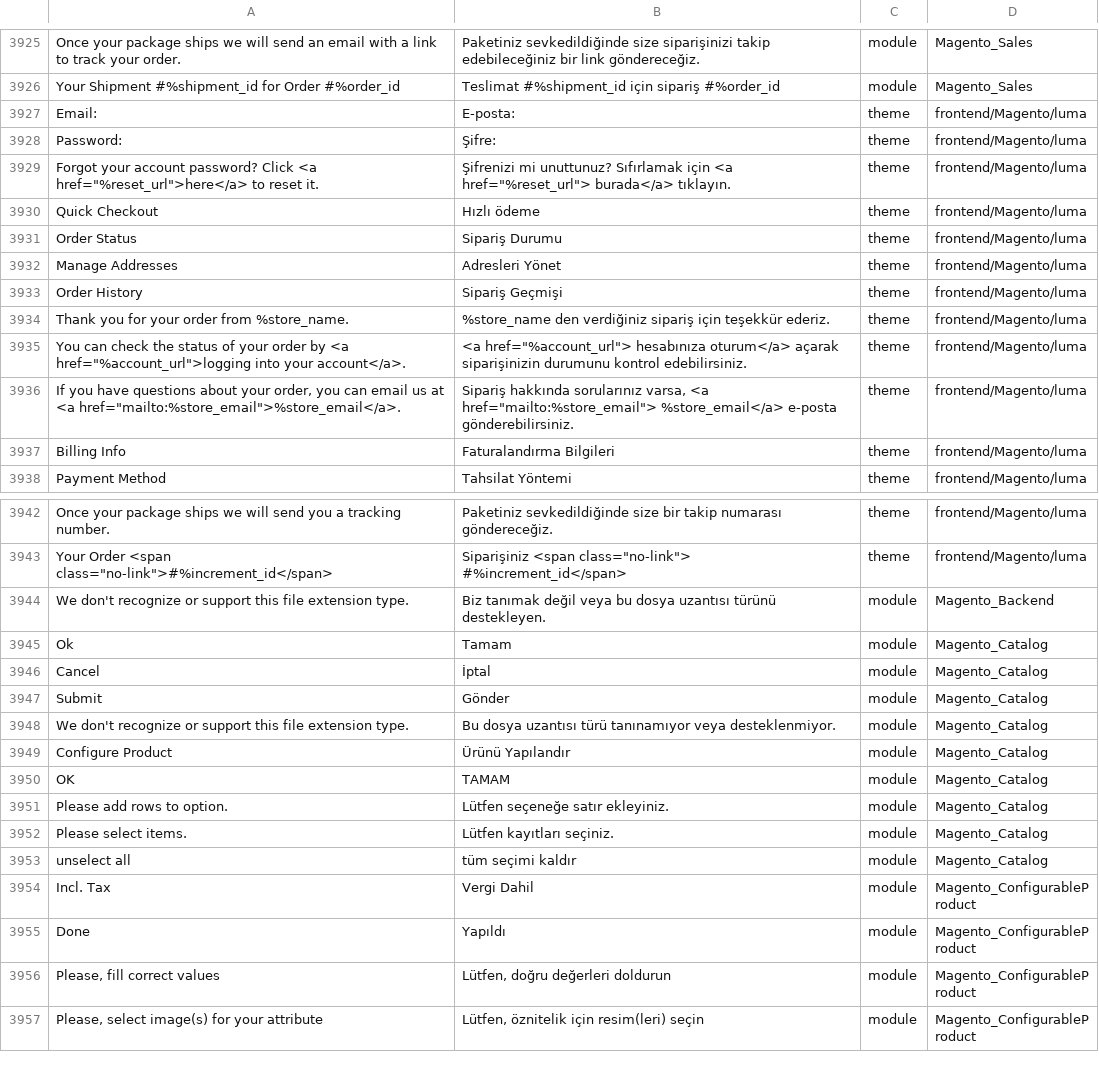
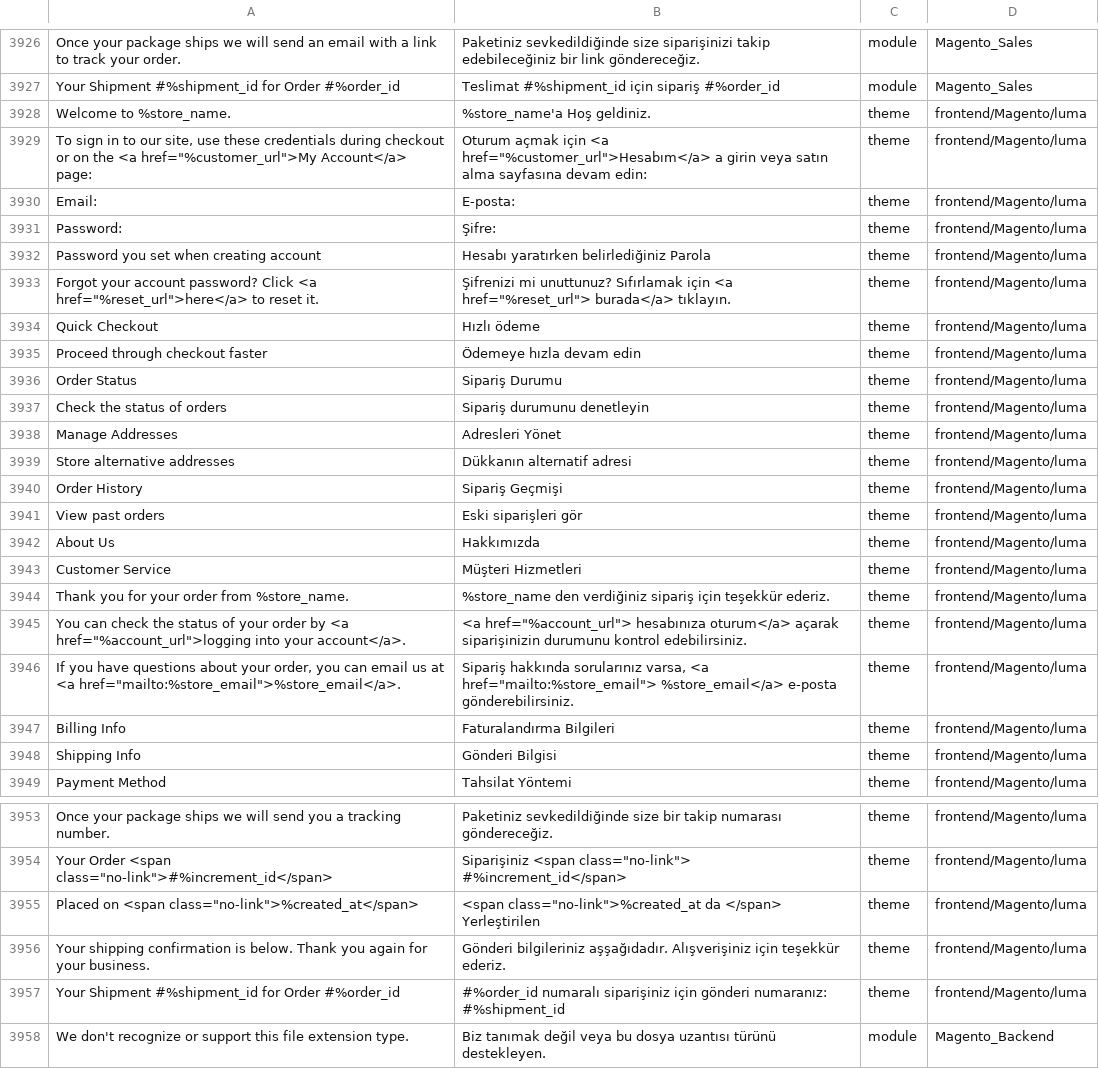
Before and after one commit to Magento2Translations/language_tr_tr, a CSV file: tr_TR.csv, drawn as a sheet; only a part is shown, gaps mark what is left out; the shorter side is filled out with more unchanged rows; the diff covers the shown part only; the diff names each change by its address in the sheet, - before the commit and + after, or states it on an @@ line.

```diff
--- a/tr_TR.csv
+++ b/tr_TR.csv
+row 3928: Welcome to %store_name. | %store_name'a Hoş geldiniz. | theme | frontend/Magento/luma
+row 3929: To sign in to our site, use these credentials during checkout or on the <a href="%customer_url">My Account</a> page: | Oturum açmak için <a href="%customer_url">Hesabım</a> a girin veya satın alma sayfasına devam edin: | theme | frontend/Magento/luma
+row 3932: Password you set when creating account | Hesabı yaratırken belirlediğiniz Parola | theme | frontend/Magento/luma
+row 3935: Proceed through checkout faster | Ödemeye hızla devam edin | theme | frontend/Magento/luma
+row 3937: Check the status of orders | Sipariş durumunu denetleyin | theme | frontend/Magento/luma
+row 3939: Store alternative addresses | Dükkanın alternatif adresi | theme | frontend/Magento/luma
+row 3941: View past orders | Eski siparişleri gör | theme | frontend/Magento/luma
+row 3942: About Us | Hakkımızda | theme | frontend/Magento/luma
+row 3943: Customer Service | Müşteri Hizmetleri | theme | frontend/Magento/luma
+row 3948: Shipping Info | Gönderi Bilgisi | theme | frontend/Magento/luma
+row 3955: Placed on <span class="no-link">%created_at</span> | <span class="no-link">%created_at da </span> Yerleştirilen | theme | frontend/Magento/luma
+row 3956: Your shipping confirmation is below. Thank you again for your business. | Gönderi bilgileriniz aşşağıdadır. Alışverişiniz için teşekkür ederiz. | theme | frontend/Magento/luma
+row 3957: Your Shipment #%shipment_id for Order #%order_id | #%order_id numaralı siparişiniz için gönderi numaranız: #%shipment_id | theme | frontend/Magento/luma
```
Also changed, not shown: 1 added row elsewhere in this file, 1 other file.
